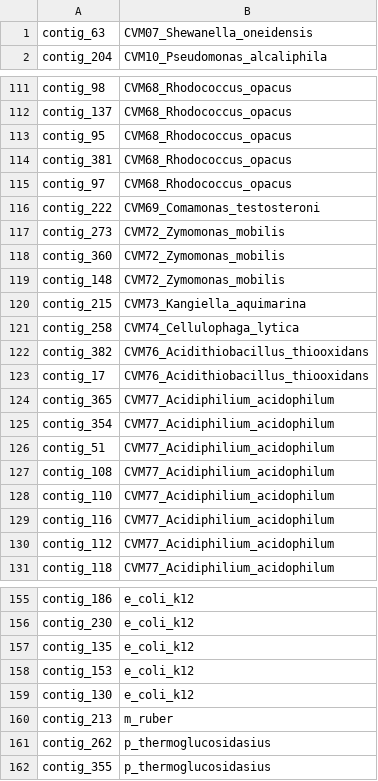
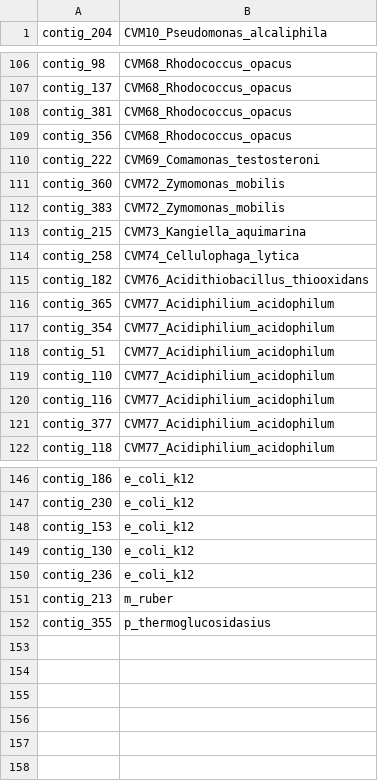
Before and after one commit to SebastianDall/nanomotif-binnary-benchmark, a TSV file: files/benchmarks/simulated_4_lognormal_20-100x/benchmark_3_remove_1_contig_w_signal.tsv, drawn as a sheet; only a part is shown, gaps mark what is left out; the diff covers the shown part only.

```diff
--- a/files/benchmarks/simulated_4_lognormal_20-100x/benchmark_3_remove_1_contig_w_signal.tsv
+++ b/files/benchmarks/simulated_4_lognormal_20-100x/benchmark_3_remove_1_contig_w_signal.tsv
@@ -1,2 +1 @@
-contig_63	CVM07_Shewanella_oneidensis
 contig_204	CVM10_Pseudomonas_alcaliphila
@@ -112,13 +107,10 @@ contig_98	CVM68_Rhodococcus_opacus
 contig_137	CVM68_Rhodococcus_opacus
-contig_95	CVM68_Rhodococcus_opacus
 contig_381	CVM68_Rhodococcus_opacus
-contig_97	CVM68_Rhodococcus_opacus
+contig_356	CVM68_Rhodococcus_opacus
 contig_222	CVM69_Comamonas_testosteroni
-contig_273	CVM72_Zymomonas_mobilis
 contig_360	CVM72_Zymomonas_mobilis
-contig_148	CVM72_Zymomonas_mobilis
+contig_383	CVM72_Zymomonas_mobilis
 contig_215	CVM73_Kangiella_aquimarina
 contig_258	CVM74_Cellulophaga_lytica
-contig_382	CVM76_Acidithiobacillus_thiooxidans
-contig_17	CVM76_Acidithiobacillus_thiooxidans
+contig_182	CVM76_Acidithiobacillus_thiooxidans
 contig_365	CVM77_Acidiphilium_acidophilum
@@ -126,6 +118,5 @@ contig_354	CVM77_Acidiphilium_acidophilum
 contig_51	CVM77_Acidiphilium_acidophilum
-contig_108	CVM77_Acidiphilium_acidophilum
 contig_110	CVM77_Acidiphilium_acidophilum
 contig_116	CVM77_Acidiphilium_acidophilum
-contig_112	CVM77_Acidiphilium_acidophilum
+contig_377	CVM77_Acidiphilium_acidophilum
 contig_118	CVM77_Acidiphilium_acidophilum
@@ -156,7 +147,6 @@ contig_186	e_coli_k12
 contig_230	e_coli_k12
-contig_135	e_coli_k12
 contig_153	e_coli_k12
 contig_130	e_coli_k12
+contig_236	e_coli_k12
 contig_213	m_ruber
-contig_262	p_thermoglucosidasius
 contig_355	p_thermoglucosidasius
```
Also changed, not shown: 4 added rows, 8 removed rows and 1 edited cell elsewhere in this file, files/benchmarks/simulated_4_lognormal_20-100x/benchmark_0_remove_1_contig_w_signal.tsv, files/benchmarks/simulated_4_lognormal_20-100x/benchmark_6_remove_1_contig_w_signal.tsv, 18 other files.
